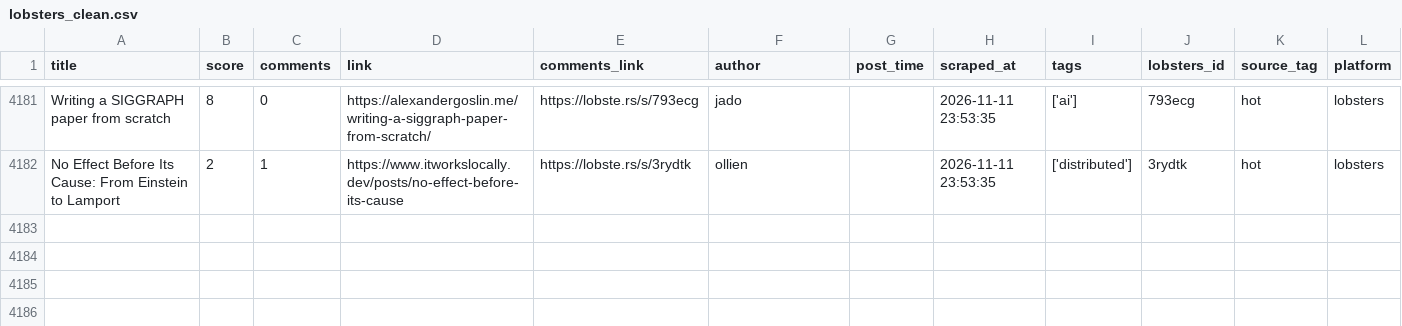
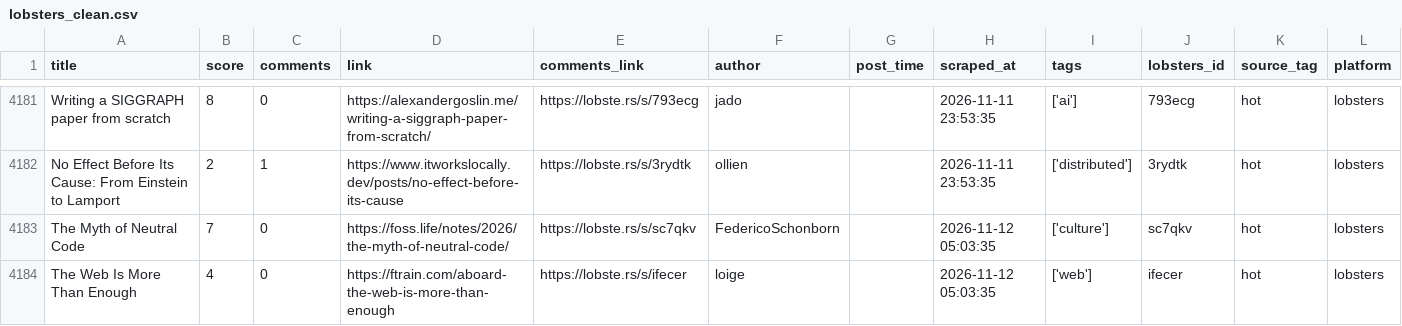
Before and after one commit to Mohammad-Khalil0/Tech-Community-Insights, a CSV file: clean_data/lobsters_clean.csv, drawn as a sheet; only a part is shown, gaps mark what is left out; the diff names each change by its address in the sheet, - before the commit and + after, or states it on an @@ line.

```diff
--- a/clean_data/lobsters_clean.csv
+++ b/clean_data/lobsters_clean.csv
+row 4183: The Myth of Neutral Code | 7 | 0 | https://foss.life/notes/2026/the-myth-of-neutral-code/ | https://lobste.rs/s/sc7qkv | FedericoSchonborn |  | 2026-11-12 05:03:35 | ['culture'] | sc7qkv | hot | lobsters
+row 4184: The Web Is More Than Enough | 4 | 0 | https://ftrain.com/aboard-the-web-is-more-than-enough | https://lobste.rs/s/ifecer | loige |  | 2026-11-12 05:03:35 | ['web'] | ifecer | hot | lobsters
```
Also changed, not shown: 10 other files.
